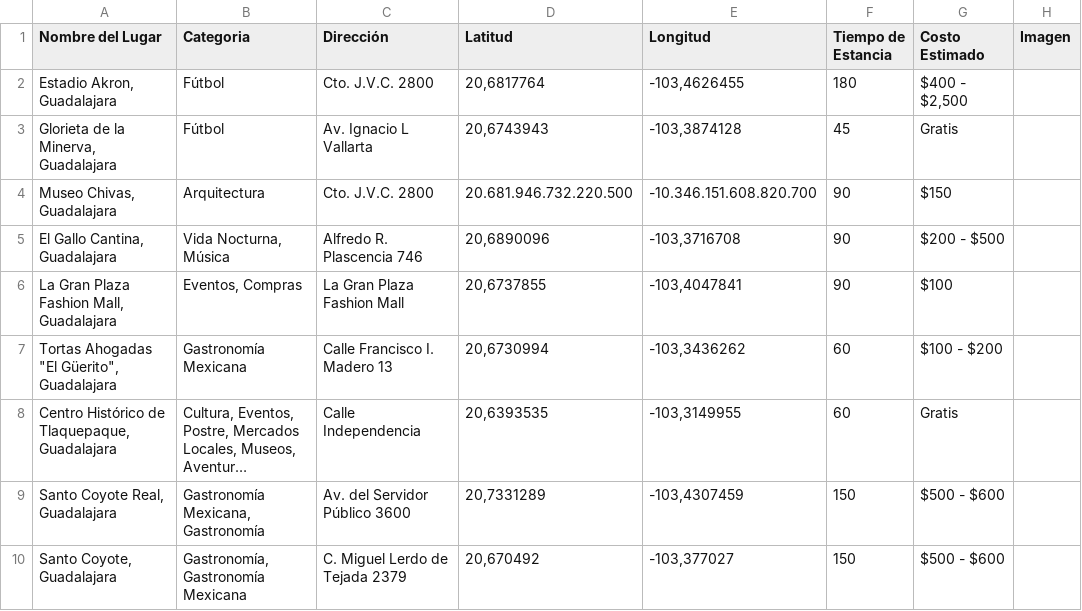
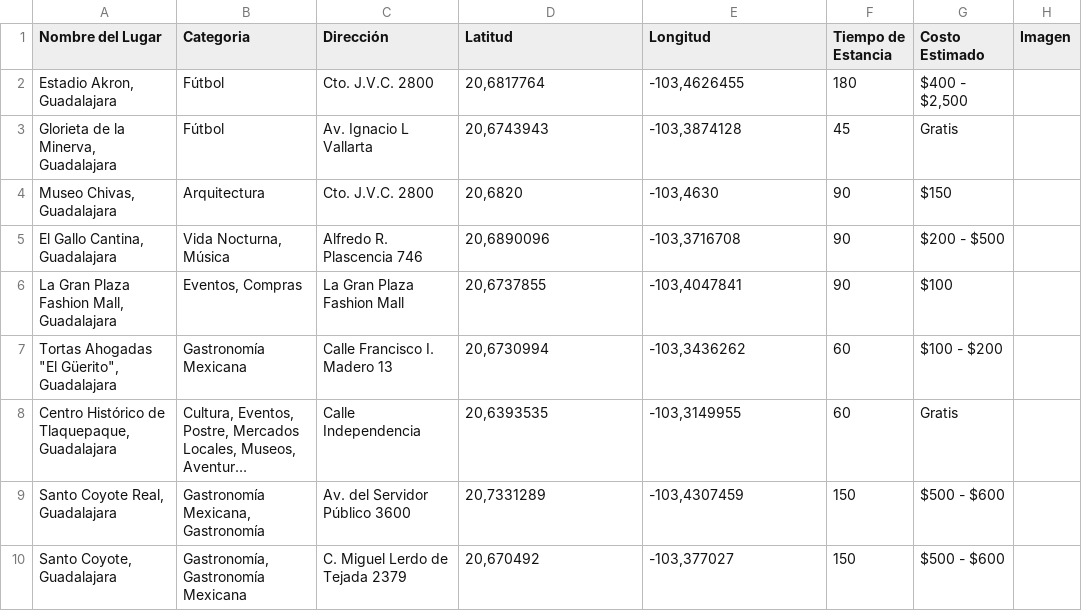
Before and after one commit to saggomezz/IA-RoutingEngine, a CSV file: datosLugares.csv, drawn as a sheet; only a part is shown; long unchanged cells end in ….

Commit message:
Produccion: corregir URLs hardcodeadas y coordenadas de Museo Chivas
- PitzbolNavbar, AuthModal, page.tsx: reemplazar fallback de IP del VPS por https://pitzbol.me
- login/route.ts y register/route.ts: fallback apunta a https://api.pitzbol.me:8443 en vez de localhost
- datosLugares.csv: reparar coordenadas malformadas del Museo Chivas (20,6820 / -103,4630)

```diff
--- a/datosLugares.csv
+++ b/datosLugares.csv
@@ -3,3 +3,3 @@ Nombre del Lugar,Categoria,Dirección,Latitud,Longitud,Tiempo de Estancia,Costo
 "Glorieta de la Minerva, Guadalajara",Fútbol,Av. Ignacio L Vallarta,"20,6743943","-103,3874128",45,Gratis,
-"Museo Chivas, Guadalajara",Arquitectura,Cto. J.V.C. 2800,20.681.946.732.220.500,-10.346.151.608.820.700,90,$150,
+"Museo Chivas, Guadalajara",Arquitectura,Cto. J.V.C. 2800,"20,6820","-103,4630",90,$150,
 "El Gallo Cantina, Guadalajara","Vida Nocturna, Música",Alfredo R. Plascencia 746,"20,6890096","-103,3716708",90,$200 - $500,
```
Also changed, not shown: 5 other files.
